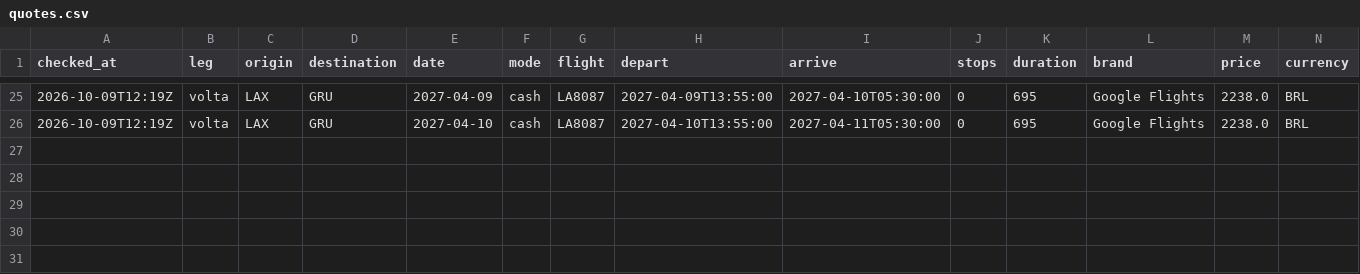
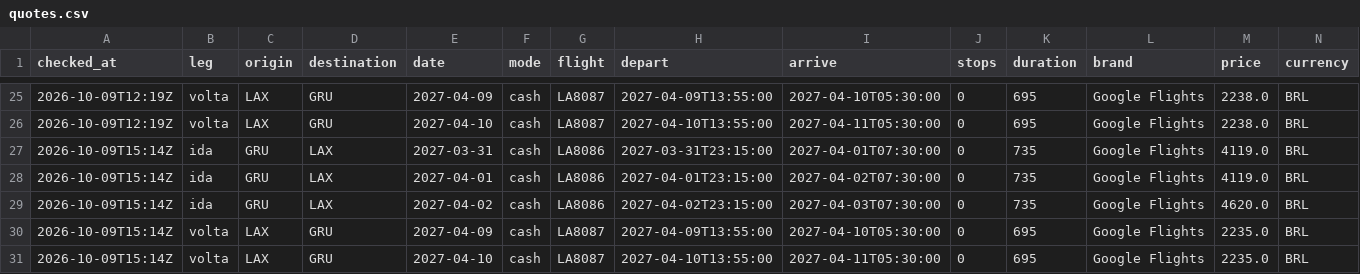
Before and after one commit to vncsprttdsz/MELI-Pharma, a CSV file: data/latam/quotes.csv, drawn as a sheet; only a part is shown, gaps mark what is left out; rows hold the shown columns only; the diff names each change by its address in the sheet, - before the commit and + after, or states it on an @@ line.

```diff
--- a/data/latam/quotes.csv
+++ b/data/latam/quotes.csv
+row 27: 2026-10-09T15:14Z | ida | GRU | LAX | 2027-03-31 | cash | LA8086 | 2027-03-31T23:15:00 | 2027-04-01T07:30:00 | 0 | 735 | Google Flights | 4119.0 | BRL
+row 28: 2026-10-09T15:14Z | ida | GRU | LAX | 2027-04-01 | cash | LA8086 | 2027-04-01T23:15:00 | 2027-04-02T07:30:00 | 0 | 735 | Google Flights | 4119.0 | BRL
+row 29: 2026-10-09T15:14Z | ida | GRU | LAX | 2027-04-02 | cash | LA8086 | 2027-04-02T23:15:00 | 2027-04-03T07:30:00 | 0 | 735 | Google Flights | 4620.0 | BRL
+row 30: 2026-10-09T15:14Z | volta | LAX | GRU | 2027-04-09 | cash | LA8087 | 2027-04-09T13:55:00 | 2027-04-10T05:30:00 | 0 | 695 | Google Flights | 2235.0 | BRL
+row 31: 2026-10-09T15:14Z | volta | LAX | GRU | 2027-04-10 | cash | LA8087 | 2027-04-10T13:55:00 | 2027-04-11T05:30:00 | 0 | 695 | Google Flights | 2235.0 | BRL
```
Also changed, not shown: data/latam/searches.csv, 1 other file.
